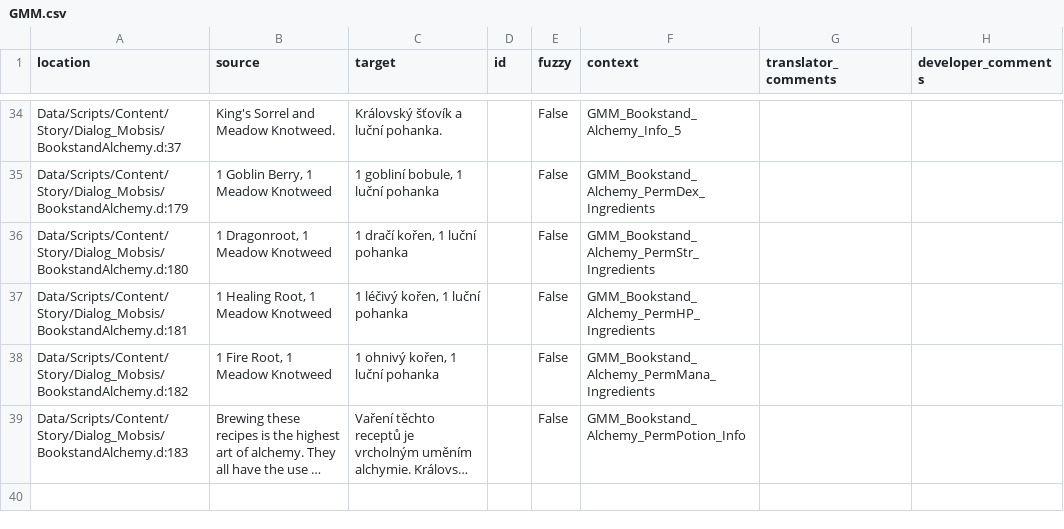
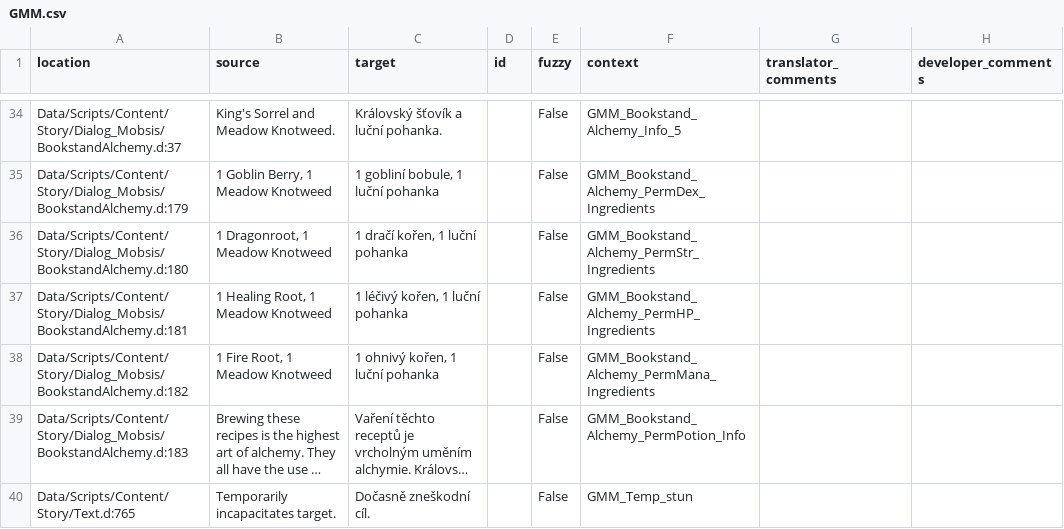
Before and after one commit to auronen/Generous-Magic-Mod_, a CSV file: .translations/cs/GMM.csv, drawn as a sheet; only a part is shown, gaps mark what is left out; long unchanged cells end in …; the diff names each change by its address in the sheet, - before the commit and + after, or states it on an @@ line.

Commit message:
Translated using Weblate (Czech)
Currently translated at 100.0% (36 of 36 strings)

Translation: Generous magic mod/Main module
Translate-URL: http://weblate.cokoliv.eu/projects/generous-magic-mod/main-module/cs/

```diff
--- a/.translations/cs/GMM.csv
+++ b/.translations/cs/GMM.csv
+row 40: Data/Scripts/Content/Story/Text.d:765 | Temporarily incapacitates target. | Dočasně zneškodní cíl. |  | False | GMM_Temp_stun
```
